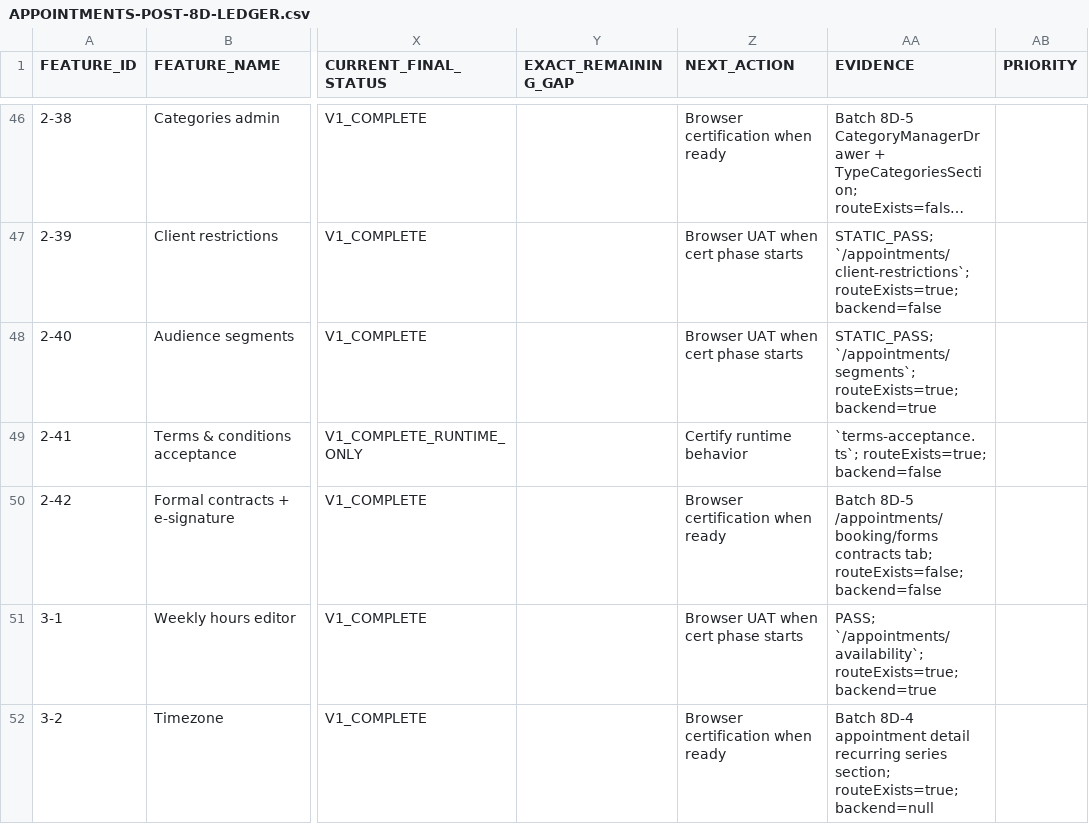
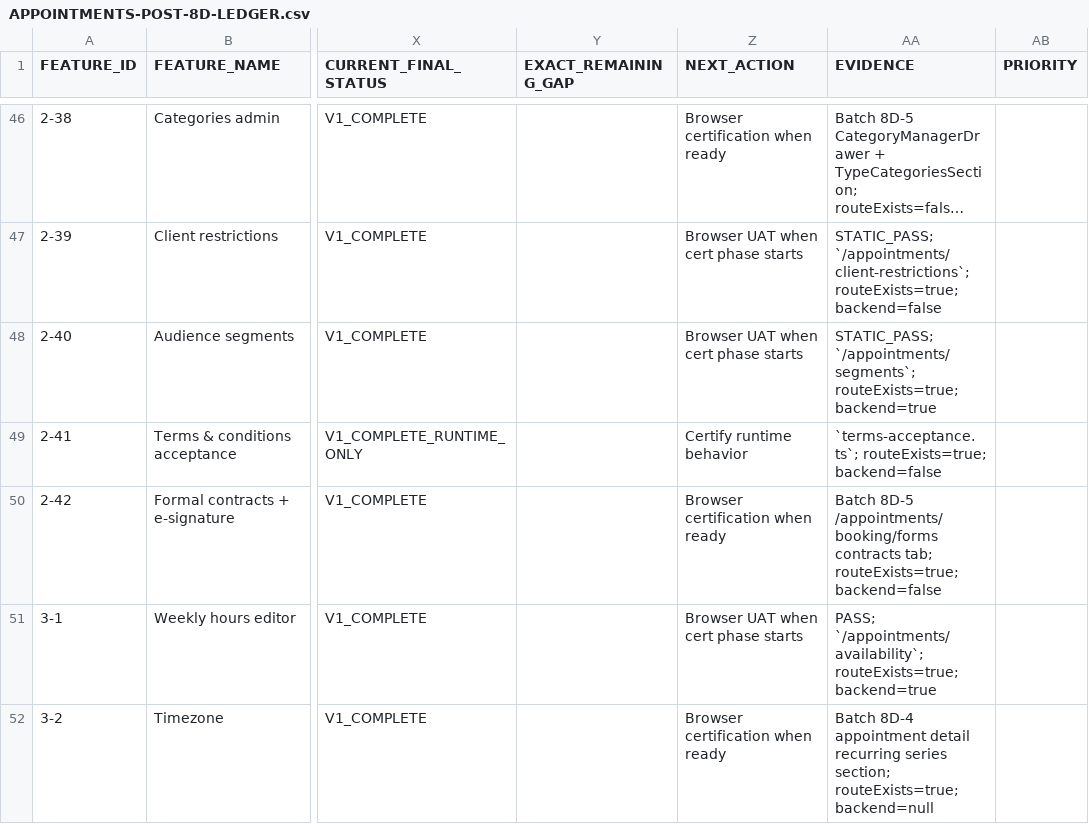
Before and after one commit to 703deuce/sms, a CSV file: docs/APPOINTMENTS-POST-8D-LEDGER.csv, drawn as a sheet; only a part is shown, gaps mark what is left out; long unchanged cells end in …; the diff covers the shown part only; the diff names each change by its address in the sheet, - before the commit and + after, or states it on an @@ line.

```diff
--- a/docs/APPOINTMENTS-POST-8D-LEDGER.csv
+++ b/docs/APPOINTMENTS-POST-8D-LEDGER.csv
-AA50 (EVIDENCE): …contracts tab; routeExists=false; backend=false
+AA50 (EVIDENCE): …contracts tab; routeExists=true; backend=false
```
Also changed, not shown: 42 edited cells elsewhere in this file, docs/APPOINTMENTS-POST-ABSORPTION-LEDGER.csv, 13 other files.
